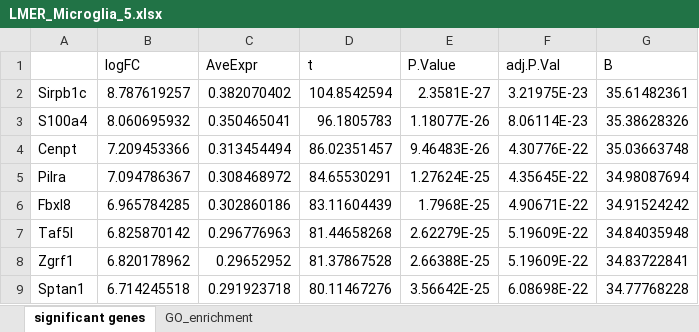
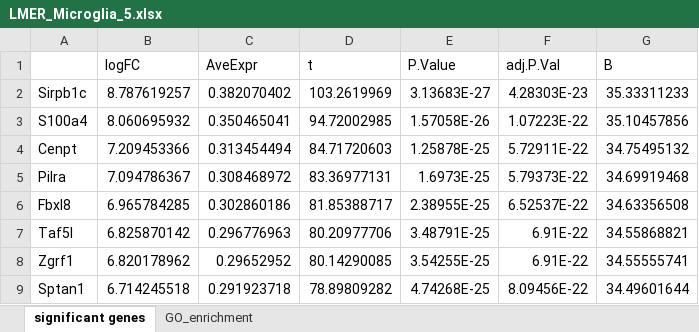
Before and after one commit to KJPMolgenLab/scSeq_Hefendehl, an Excel workbook: docs/LMER_Microglia_5.xlsx, sheet significant genes, drawn as a sheet; only a part is shown; values as stored, in another font and other column widths than the file's, no borders; the diff covers the shown part only; the diff names each change by its address in the sheet, - before the commit and + after, or states it on an @@ line.

```diff
--- a/docs/LMER_Microglia_5.xlsx (sheet significant genes)
+++ b/docs/LMER_Microglia_5.xlsx (sheet significant genes)
-D2 (t): 104.8542594
+D2 (t): 103.2619969
-E2 (P.Value): 2.3581E-27
+E2 (P.Value): 3.13683E-27
-F2 (adj.P.Val): 3.21975E-23
+F2 (adj.P.Val): 4.28303E-23
-G2 (B): 35.61482361
+G2 (B): 35.33311233
-D3 (t): 96.1805783
+D3 (t): 94.72002985
-E3 (P.Value): 1.18077E-26
+E3 (P.Value): 1.57058E-26
-F3 (adj.P.Val): 8.06114E-23
+F3 (adj.P.Val): 1.07223E-22
-G3 (B): 35.38628326
+G3 (B): 35.10457856
-D4 (t): 86.02351457
+D4 (t): 84.71720603
-E4 (P.Value): 9.46483E-26
+E4 (P.Value): 1.25878E-25
-F4 (adj.P.Val): 4.30776E-22
+F4 (adj.P.Val): 5.72911E-22
-G4 (B): 35.03663748
+G4 (B): 34.75495132
-D5 (t): 84.65530291
+D5 (t): 83.36977131
-E5 (P.Value): 1.27624E-25
+E5 (P.Value): 1.6973E-25
-F5 (adj.P.Val): 4.35645E-22
+F5 (adj.P.Val): 5.79373E-22
-G5 (B): 34.98087694
+G5 (B): 34.69919468
-D6 (t): 83.11604439
+D6 (t): 81.85388717
-E6 (P.Value): 1.7968E-25
+E6 (P.Value): 2.38955E-25
-F6 (adj.P.Val): 4.90671E-22
+F6 (adj.P.Val): 6.52537E-22
-G6 (B): 34.91524242
+G6 (B): 34.63356508
-D7 (t): 81.44658268
+D7 (t): 80.20977706
-E7 (P.Value): 2.62279E-25
+E7 (P.Value): 3.48791E-25
-F7:F8 (adj.P.Val): 5.19609E-22
+F7:F8 (adj.P.Val): 6.91E-22
-G7 (B): 34.84035948
+G7 (B): 34.55868821
-D8 (t): 81.37867528
+D8 (t): 80.14290085
-E8 (P.Value): 2.66388E-25
+E8 (P.Value): 3.54255E-25
-G8 (B): 34.83722841
+G8 (B): 34.55555741
-D9 (t): 80.11467276
+D9 (t): 78.89809282
-E9 (P.Value): 3.56642E-25
+E9 (P.Value): 4.74268E-25
-F9 (adj.P.Val): 6.08698E-22
+F9 (adj.P.Val): 8.09456E-22
-G9 (B): 34.77768228
+G9 (B): 34.49601644
```
Also changed, not shown: 33 added rows, 39 removed rows and 714 edited cells elsewhere in this sheet, docs/Descriptives.xlsx, docs/LMER_Microglia_0.xlsx, 5 other files.
